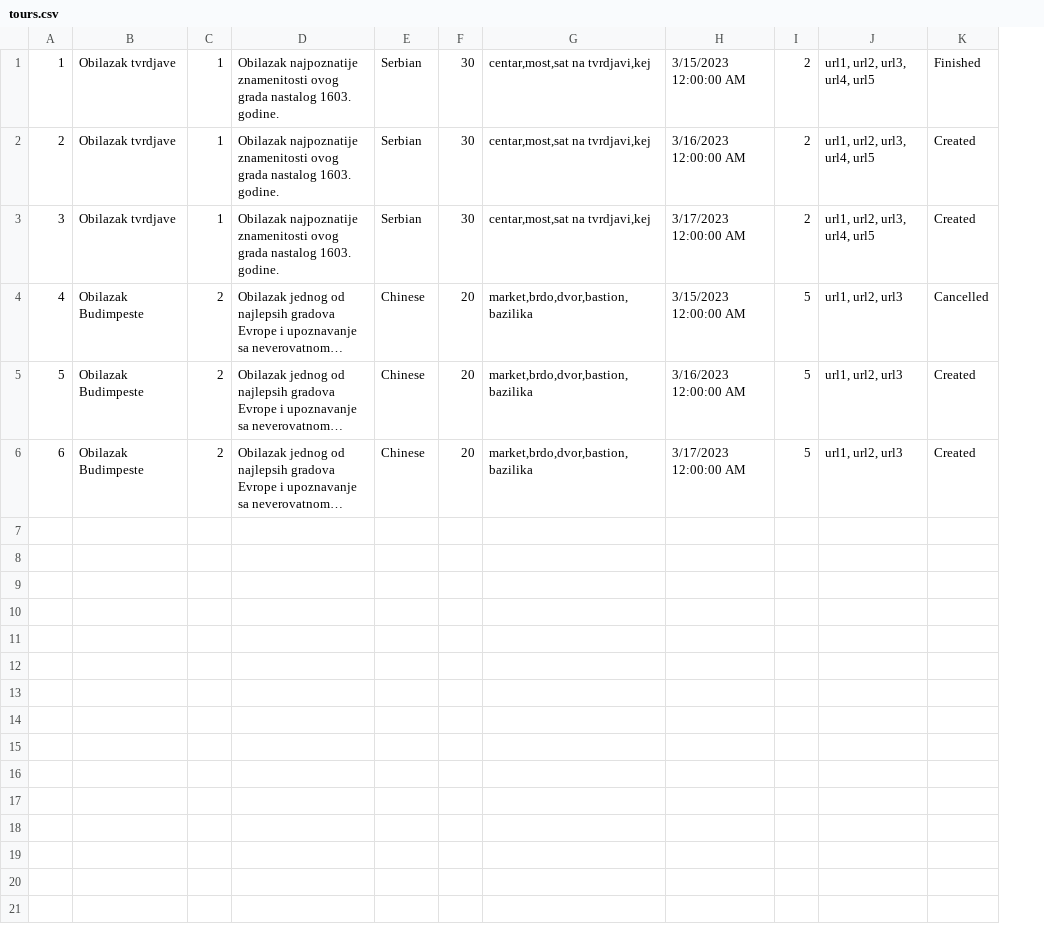
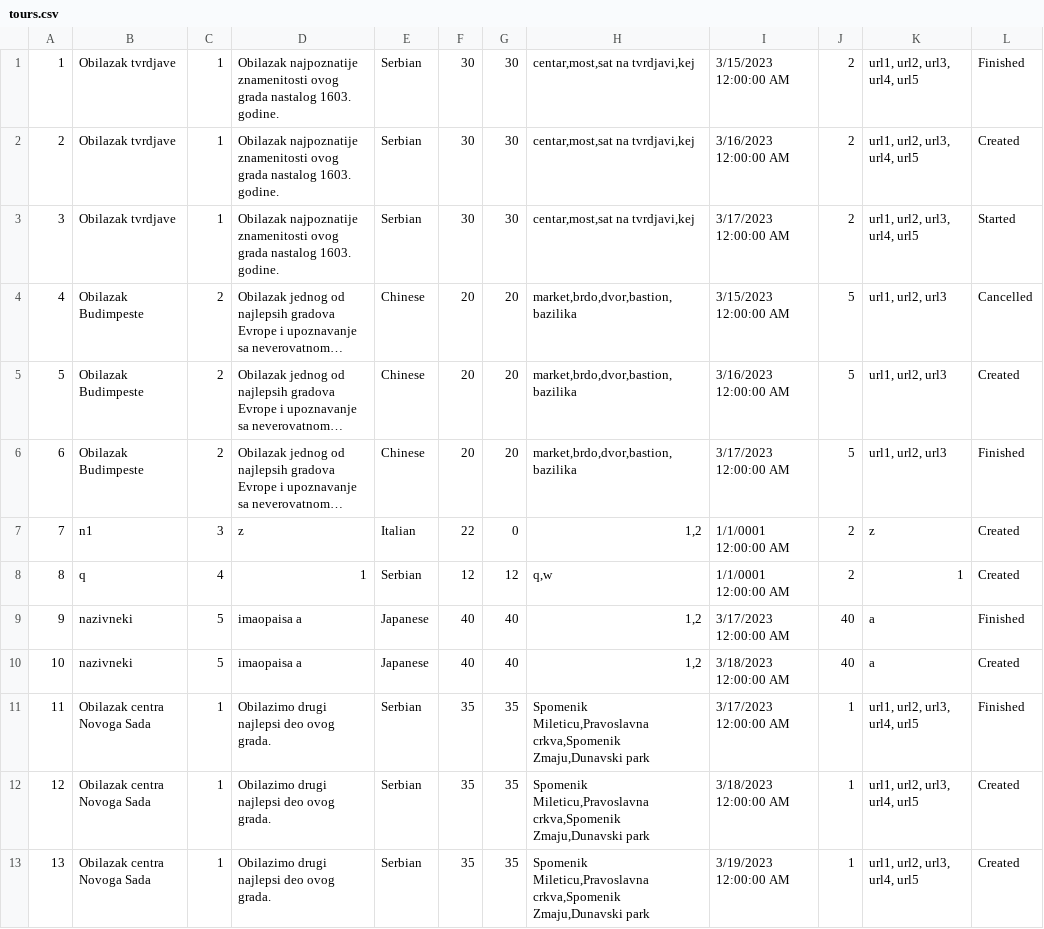
Before and after one commit to dokma11/SIMS-Project-Group-4-Team-B, a CSV file: Sims2023/Sims2023/Resources/Data/tours.csv, drawn as a sheet; long unchanged cells end in …; addresses are those after the commit; the diff names each change by its address in the sheet, - before the commit and + after, or states it on an @@ line.

Commit message:
Created TourReservation class with its DAO, controller and filehandler, implemented display of users who have made reservations for tours, implemented marking guests present and did some code cleaning

```diff
--- a/Sims2023/Sims2023/Resources/Data/tours.csv
+++ b/Sims2023/Sims2023/Resources/Data/tours.csv
+column G, rows 1-6: 30 | 30 | 30 | 20 | 20 | 20
-L3: Created
+L3: Started
-L6: Created
+L6: Finished
+row 7: 7 | n1 | 3 | z | Italian | 22 | 0 | 1,2 | 1/1/0001 12:00:00 AM | 2 | z | Created
+row 8: 8 | q | 4 | 1 | Serbian | 12 | 12 | q,w | 1/1/0001 12:00:00 AM | 2 | 1 | Created
+row 9: 9 | nazivneki | 5 | imaopaisa a | Japanese | 40 | 40 | 1,2 | 3/17/2023 12:00:00 AM | 40 | a | Finished
+row 10: 10 | nazivneki | 5 | imaopaisa a | Japanese | 40 | 40 | 1,2 | 3/18/2023 12:00:00 AM | 40 | a | Created
+row 11: 11 | Obilazak centra Novoga Sada | 1 | Obilazimo drugi najlepsi deo ovog grada. | Serbian | 35 | 35 | Spomenik Mileticu,Pravoslavna crkva,Spomenik Zmaju,Dunavski park | 3/17/2023 12:00:00 AM | 1 | url1, url2, url3, url4, url5 | Finished
+row 12: 12 | Obilazak centra Novoga Sada | 1 | Obilazimo drugi najlepsi deo ovog grada. | Serbian | 35 | 35 | Spomenik Mileticu,Pravoslavna crkva,Spomenik Zmaju,Dunavski park | 3/18/2023 12:00:00 AM | 1 | url1, url2, url3, url4, url5 | Created
+row 13: 13 | Obilazak centra Novoga Sada | 1 | Obilazimo drugi najlepsi deo ovog grada. | Serbian | 35 | 35 | Spomenik Mileticu,Pravoslavna crkva,Spomenik Zmaju,Dunavski park | 3/19/2023 12:00:00 AM | 1 | url1, url2, url3, url4, url5 | Created
```
Also changed, not shown: Sims2023/Sims2023/Resources/Data/keyPoints.csv, 44 other files.
